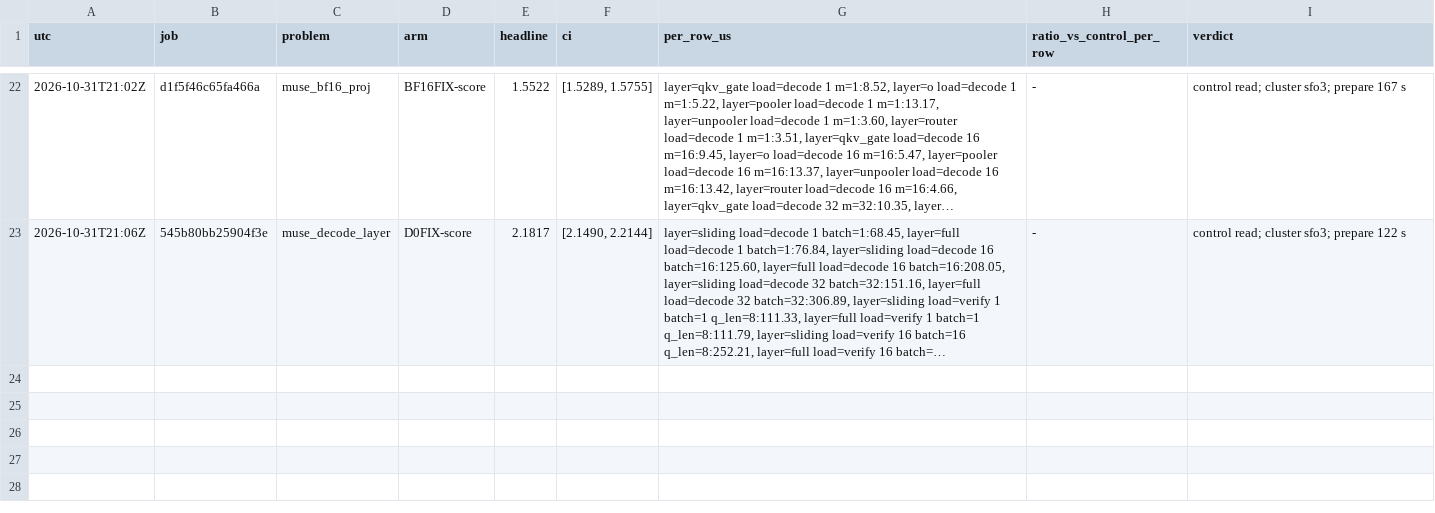
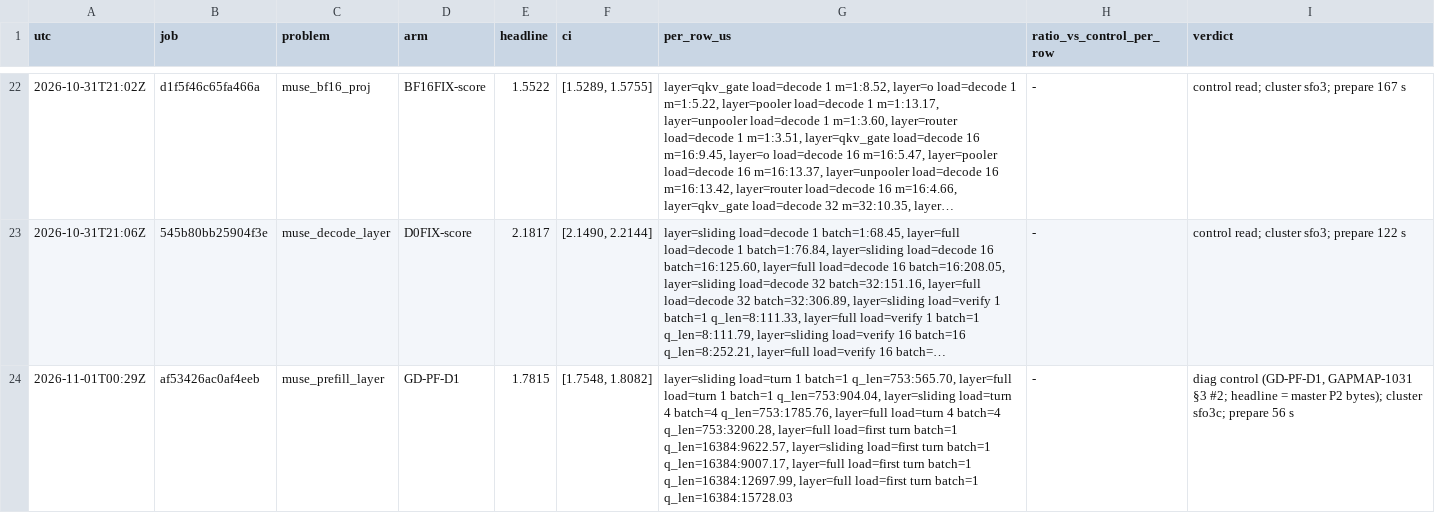
Before and after one commit to yesthatwilly/open-kernel-challenge-2026, a TSV file: campaigns/2026-10-31-public-plus/RESULTS.tsv, drawn as a sheet; only a part is shown, gaps mark what is left out; long unchanged cells end in …; the diff names each change by its address in the sheet, - before the commit and + after, or states it on an @@ line.

```diff
--- a/campaigns/2026-10-31-public-plus/RESULTS.tsv
+++ b/campaigns/2026-10-31-public-plus/RESULTS.tsv
+row 24: 2026-11-01T00:29Z | af53426ac0af4eeb | muse_prefill_layer | GD-PF-D1 | 1.7815 | [1.7548, 1.8082] | layer=sliding load=turn 1 batch=1 q_len=753:565.70, layer=full load=turn 1 batch=1 q_len=753:904.04, layer=sliding load=turn 4 batch=4 q_len=753:1785.76, layer=full load=turn 4 batch=4 q_len=753:3200.28, layer=full load=first turn batch=1 q_len=16384:9622.57, layer=sliding load=first turn batch=1 q_len=16384:9007.17, layer=full load=first turn batch=1 q_len=16384:12697.99, layer=full load=first turn batch=1 q_len=16384:15728.03 | - | diag control (GD-PF-D1, GAPMAP-1031 §3 #2; headline = master P2 bytes); cluster sfo3c; prepare 56 s
```
Also changed, not shown: 7 other files.
